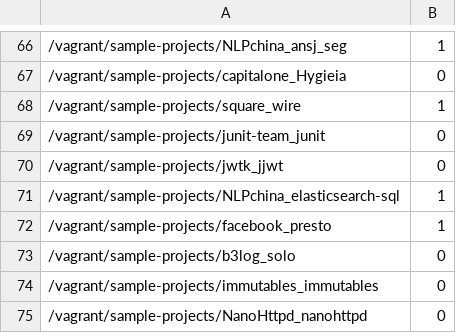
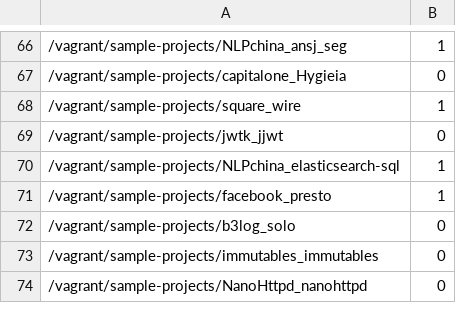
Before and after one commit to jdebloat/jshrink, a CSV file: experiment_resources/project_selection_notes/build_output.csv, drawn as a sheet; only a part is shown, gaps mark what is left out; the diff names each change by its address in the sheet, - before the commit and + after, or states it on an @@ line.

Commit message:
Removed "junit" project as it's just a duplicate of "junit4".

```diff
--- a/experiment_resources/project_selection_notes/build_output.csv
+++ b/experiment_resources/project_selection_notes/build_output.csv
-row 69: /vagrant/sample-projects/junit-team_junit | 0
```
Also changed, not shown: experiment_resources/project_metrics.csv, experiment_resources/project_selection_notes/tests_output.csv, 5 other files.
